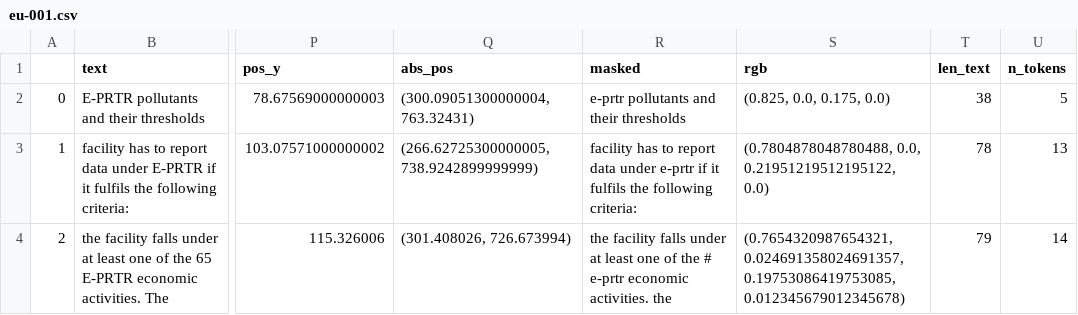
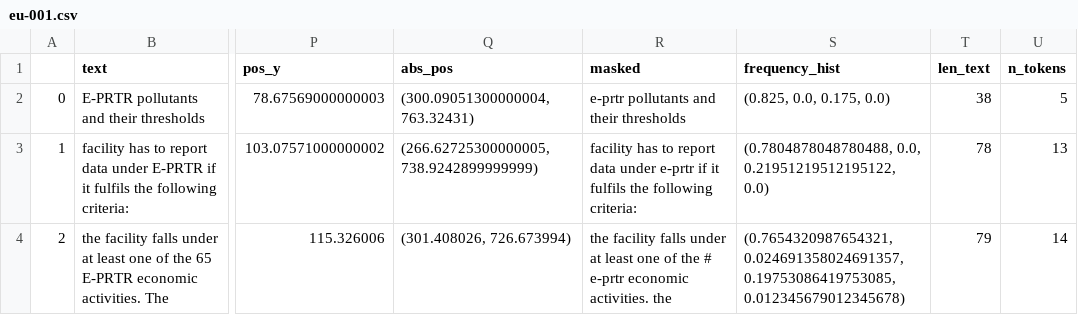
Before and after one commit to MBAigner/PDFContentConverter, a CSV file: csv/eu-001.csv, drawn as a sheet; only a part is shown, gaps mark what is left out; the diff names each change by its address in the sheet, - before the commit and + after, or states it on an @@ line.

```diff
--- a/csv/eu-001.csv
+++ b/csv/eu-001.csv
-S1: rgb
+S1: frequency_hist
```
Also changed, not shown: 2 other files.
